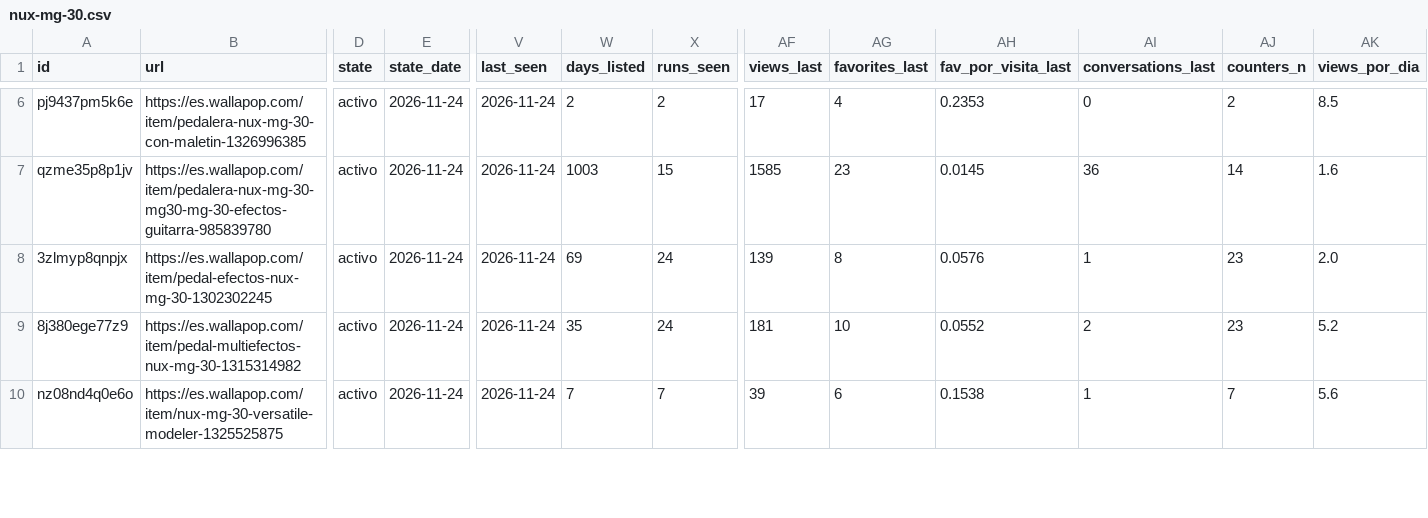
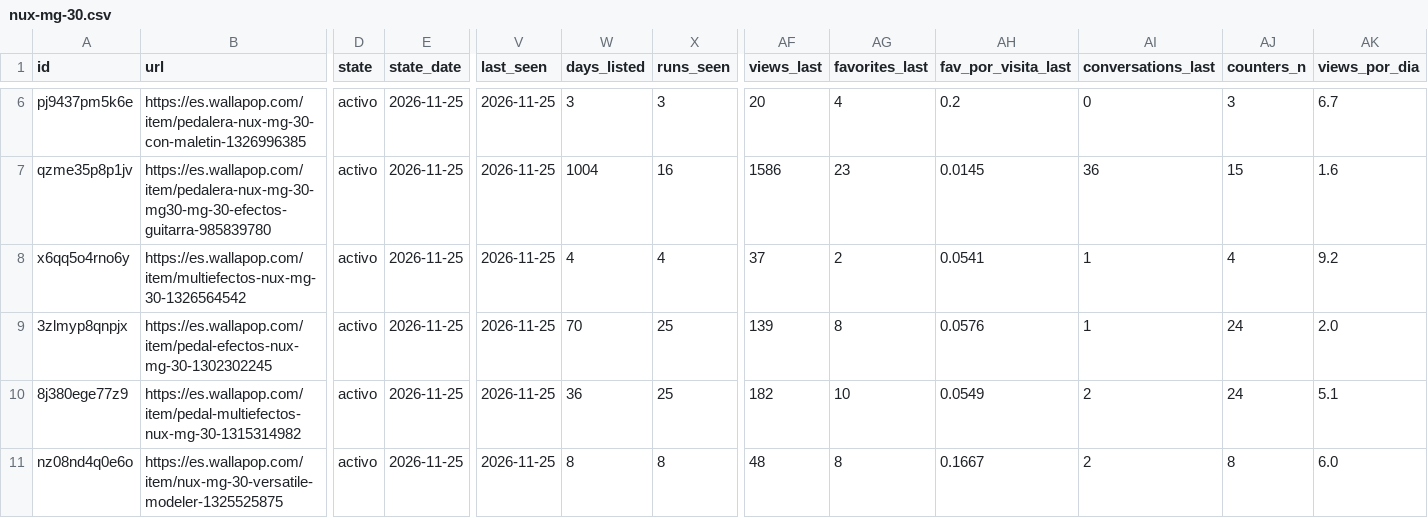
Before and after one commit to pablo16111991/market-analysis, a CSV file: second-hand/data/clean/nux-mg-30.csv, drawn as a sheet; only a part is shown, gaps mark what is left out; addresses are those after the commit; rows hold the shown columns only; the diff covers the shown part only; the diff names each change by its address in the sheet, - before the commit and + after, or states it on an @@ line.

```diff
--- a/second-hand/data/clean/nux-mg-30.csv
+++ b/second-hand/data/clean/nux-mg-30.csv
-E6:E7 (state_date): 2026-11-24
+E6:E7 (state_date): 2026-11-25
-V6:V7 (last_seen): 2026-11-24
+V6:V7 (last_seen): 2026-11-25
-W6 (days_listed): 2
+W6 (days_listed): 3
-X6 (runs_seen): 2
+X6 (runs_seen): 3
-AF6 (views_last): 17
+AF6 (views_last): 20
-AH6 (fav_por_visita_last): 0.2353
+AH6 (fav_por_visita_last): 0.2
-AJ6 (counters_n): 2
+AJ6 (counters_n): 3
-AK6 (views_por_dia): 8.5
+AK6 (views_por_dia): 6.7
-W7 (days_listed): 1003
+W7 (days_listed): 1004
-X7 (runs_seen): 15
+X7 (runs_seen): 16
-AF7 (views_last): 1585
+AF7 (views_last): 1586
-AJ7 (counters_n): 14
+AJ7 (counters_n): 15
+row 8: x6qq5o4rno6y | https://es.wallapop.com/item/multiefectos-nux-mg-30-1326564542 | activo | 2026-11-25 | 2026-11-25 | 4 | 4 | 37 | 2 | 0.0541 | 1 | 4 | 9.2
-E9:E11 (state_date): 2026-11-24
+E9:E11 (state_date): 2026-11-25
-V9:V11 (last_seen): 2026-11-24
+V9:V11 (last_seen): 2026-11-25
-W9 (days_listed): 69
+W9 (days_listed): 70
-X9:X10 (runs_seen): 24
+X9:X10 (runs_seen): 25
-AJ9:AJ10 (counters_n): 23
+AJ9:AJ10 (counters_n): 24
-W10 (days_listed): 35
+W10 (days_listed): 36
-AF10 (views_last): 181
+AF10 (views_last): 182
-AH10 (fav_por_visita_last): 0.0552
+AH10 (fav_por_visita_last): 0.0549
-AK10 (views_por_dia): 5.2
+AK10 (views_por_dia): 5.1
-W11 (days_listed): 7
+W11 (days_listed): 8
-X11 (runs_seen): 7
+X11 (runs_seen): 8
-AF11 (views_last): 39
+AF11 (views_last): 48
-AG11 (favorites_last): 6
+AG11 (favorites_last): 8
-AH11 (fav_por_visita_last): 0.1538
+AH11 (fav_por_visita_last): 0.1667
-AI11 (conversations_last): 1
+AI11 (conversations_last): 2
-AJ11 (counters_n): 7
+AJ11 (counters_n): 8
-AK11 (views_por_dia): 5.6
+AK11 (views_por_dia): 6.0
```
Also changed, not shown: 1 removed row and 80 edited cells elsewhere in this file, second-hand/data/clean/kymco-k-xct-125.csv, second-hand/data/clean/kymco-super-dink-125.csv, 6 other files.
